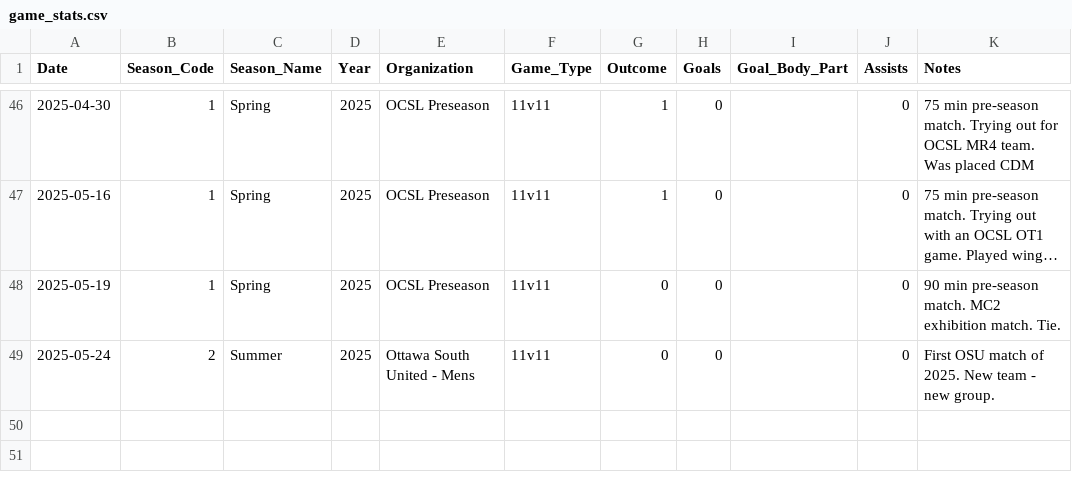
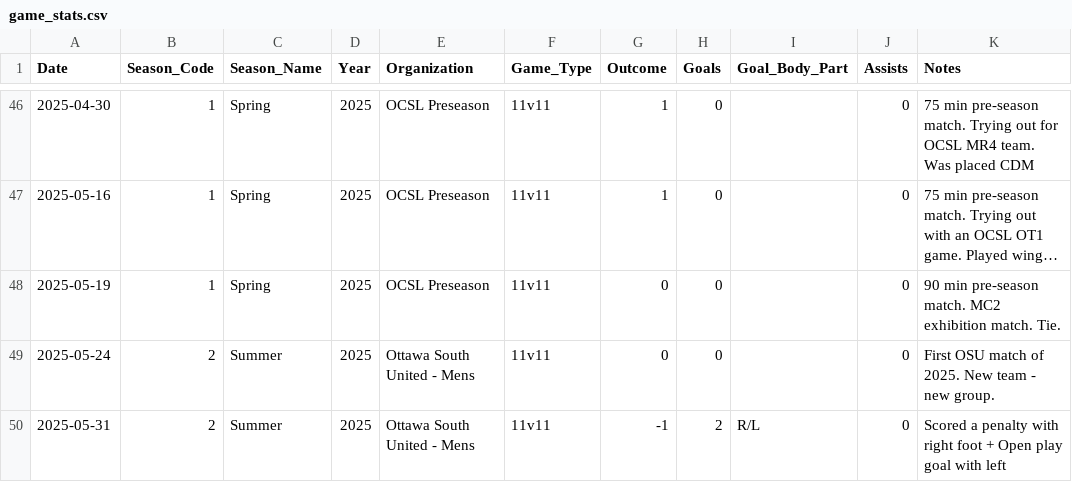
Before and after one commit to s-g-mo/mindovermatterfc, a CSV file: app/data/game_stats.csv, drawn as a sheet; only a part is shown, gaps mark what is left out; long unchanged cells end in …; the diff names each change by its address in the sheet, - before the commit and + after, or states it on an @@ line.

Commit message:
stats update

```diff
--- a/app/data/game_stats.csv
+++ b/app/data/game_stats.csv
+row 50: 2025-05-31 | 2 | Summer | 2025 | Ottawa South United - Mens | 11v11 | -1 | 2 | R/L | 0 | Scored a penalty with right foot + Open play goal with left
```
Also changed, not shown: app/data/seasonal_stats.csv.
